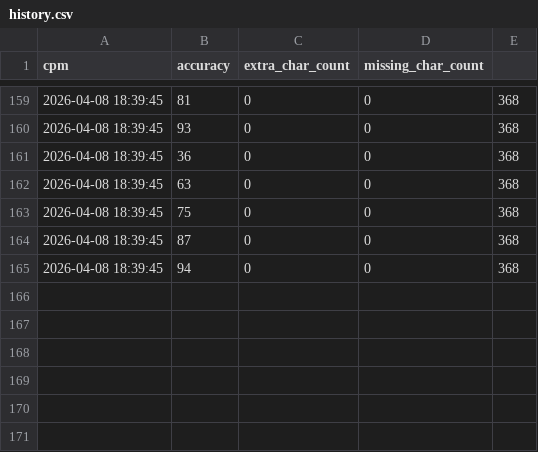
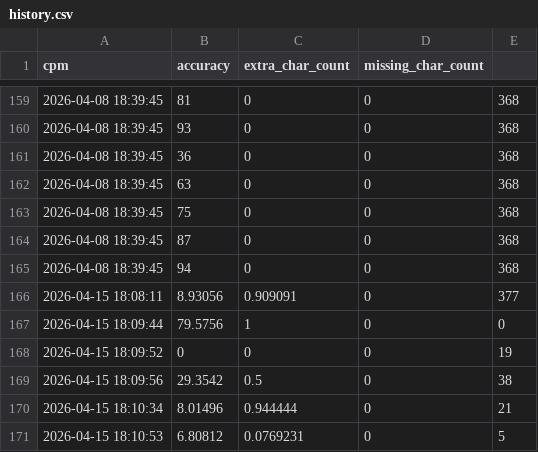
Before and after one commit to arabbitplays/Monkeycode, a CSV file: resources/history.csv, drawn as a sheet; only a part is shown, gaps mark what is left out.

Commit message:
Accuracy fix

```diff
--- a/resources/history.csv
+++ b/resources/history.csv
@@ -165 +165,7 @@ cpm,accuracy,extra_char_count,missing_char_count
 2026-04-08 18:39:45,94,0,0,368
+2026-04-15 18:08:11,8.93056,0.909091,0,377
+2026-04-15 18:09:44,79.5756,1,0,0
+2026-04-15 18:09:52,0,0,0,19
+2026-04-15 18:09:56,29.3542,0.5,0,38
+2026-04-15 18:10:34,8.01496,0.944444,0,21
+2026-04-15 18:10:53,6.80812,0.0769231,0,5
```
Also changed, not shown: 7 other files.
